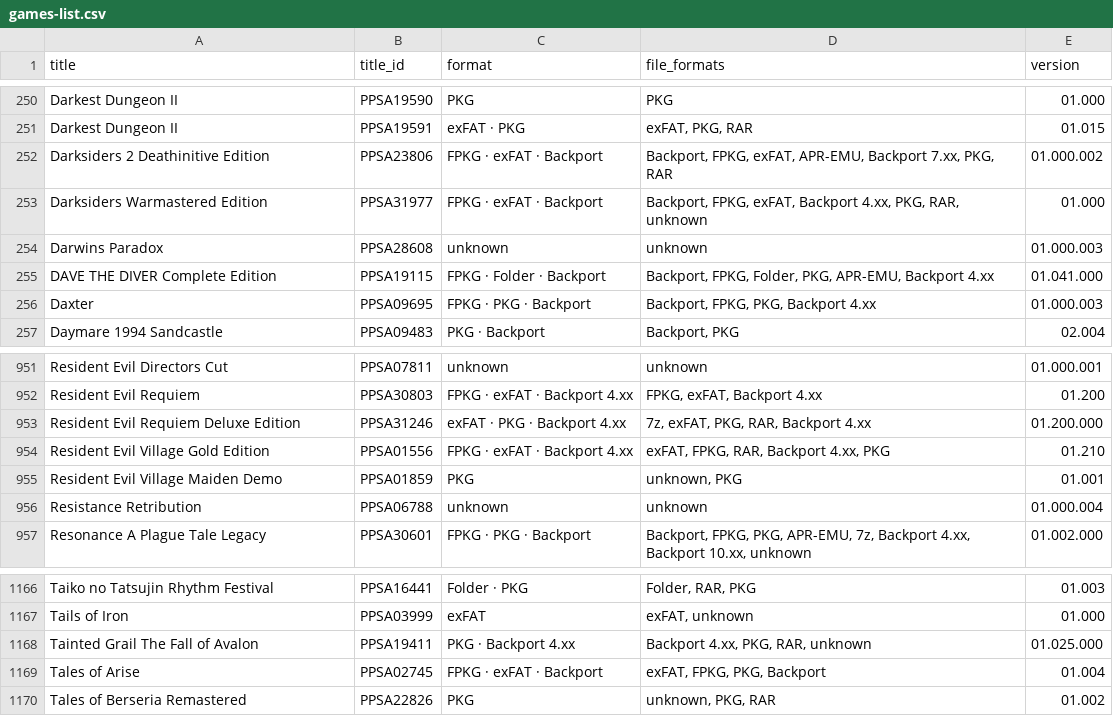
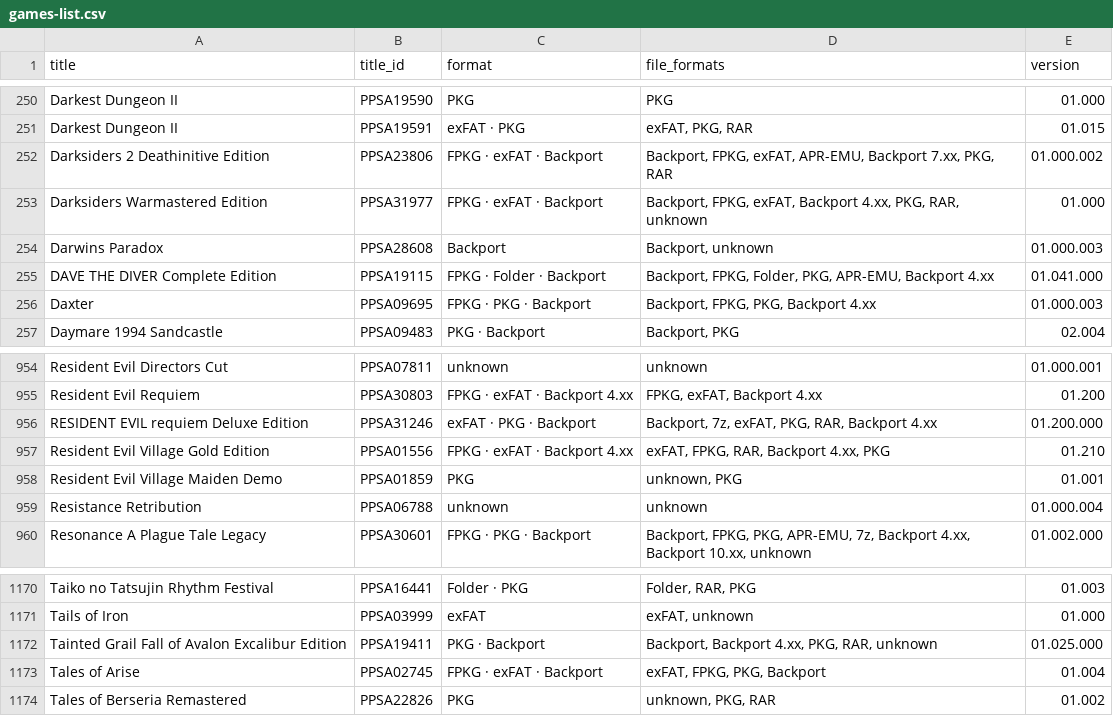
Before and after one commit to Jamzi94/catalog-V2, a CSV file: games-list.csv, drawn as a sheet; only a part is shown, gaps mark what is left out; the diff covers the shown part only.

```diff
--- a/games-list.csv
+++ b/games-list.csv
@@ -253,3 +253,3 @@ Darksiders 2 Deathinitive Edition,PPSA23806,FPKG · exFAT · Backport,"Backport,
 Darksiders Warmastered Edition,PPSA31977,FPKG · exFAT · Backport,"Backport, FPKG, exFAT, Backport 4.xx, PKG, RAR, unknown",01.000
-Darwins Paradox,PPSA28608,unknown,unknown,01.000.003
+Darwins Paradox,PPSA28608,Backport,"Backport, unknown",01.000.003
 DAVE THE DIVER Complete Edition,PPSA19115,FPKG · Folder · Backport,"Backport, FPKG, Folder, PKG, APR-EMU, Backport 4.xx",01.041.000
@@ -952,3 +955,3 @@ Resident Evil Directors Cut,PPSA07811,unknown,unknown,01.000.001
 Resident Evil Requiem,PPSA30803,FPKG · exFAT · Backport 4.xx,"FPKG, exFAT, Backport 4.xx",01.200
-Resident Evil Requiem Deluxe Edition,PPSA31246,exFAT · PKG · Backport 4.xx,"7z, exFAT, PKG, RAR, Backport 4.xx",01.200.000
+RESIDENT EVIL requiem Deluxe Edition,PPSA31246,exFAT · PKG · Backport,"Backport, 7z, exFAT, PKG, RAR, Backport 4.xx",01.200.000
 Resident Evil Village Gold Edition,PPSA01556,FPKG · exFAT · Backport 4.xx,"exFAT, FPKG, RAR, Backport 4.xx, PKG",01.210
@@ -1167,3 +1171,3 @@ Taiko no Tatsujin Rhythm Festival,PPSA16441,Folder · PKG,"Folder, RAR, PKG",01.
 Tails of Iron,PPSA03999,exFAT,"exFAT, unknown",01.000
-Tainted Grail The Fall of Avalon,PPSA19411,PKG · Backport 4.xx,"Backport 4.xx, PKG, RAR, unknown",01.025.000
+Tainted Grail Fall of Avalon Excalibur Edition,PPSA19411,PKG · Backport,"Backport, Backport 4.xx, PKG, RAR, unknown",01.025.000
 Tales of Arise,PPSA02745,FPKG · exFAT · Backport,"exFAT, FPKG, PKG, Backport",01.004
```
Also changed, not shown: 4 added rows and 3 edited cells elsewhere in this file, 6 other files.
